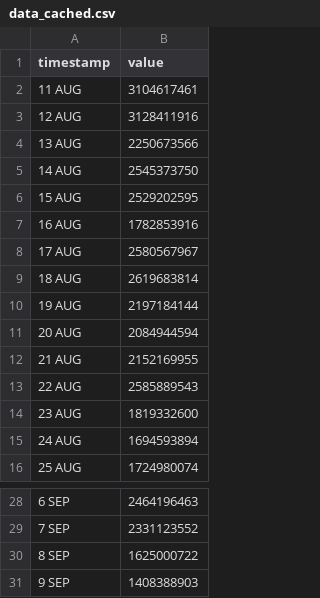
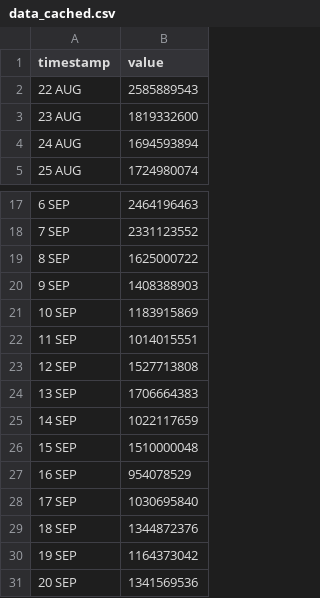
Before and after one commit to HEATLabs/HEAT-Labs-Configs, a CSV file: cf-export/data_cached.csv, drawn as a sheet; only a part is shown, gaps mark what is left out.

Commit message:
updated cloudflare traffic data

```diff
--- a/cf-export/data_cached.csv
+++ b/cf-export/data_cached.csv
@@ -1,13 +1,2 @@
 timestamp,value
-11 AUG,3104617461
-12 AUG,3128411916
-13 AUG,2250673566
-14 AUG,2545373750
-15 AUG,2529202595
-16 AUG,1782853916
-17 AUG,2580567967
-18 AUG,2619683814
-19 AUG,2197184144
-20 AUG,2084944594
-21 AUG,2152169955
 22 AUG,2585889543
@@ -31 +20,12 @@ timestamp,value
 9 SEP,1408388903
+10 SEP,1183915869
+11 SEP,1014015551
+12 SEP,1527713808
+13 SEP,1706664383
+14 SEP,1022117659
+15 SEP,1510000048
+16 SEP,954078529
+17 SEP,1030695840
+18 SEP,1344872376
+19 SEP,1164373042
+20 SEP,1341569536
```
Also changed, not shown: cf-export/total_data_served.csv, cf-export/total_requests.csv, 2 other files.
